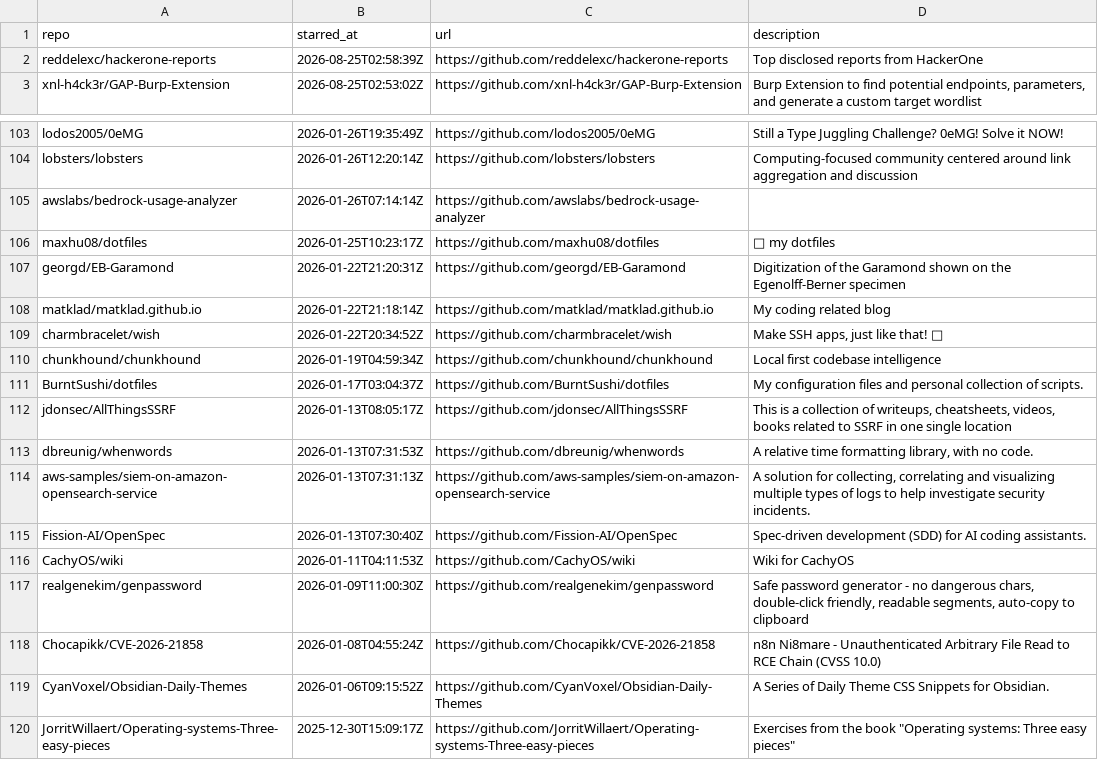
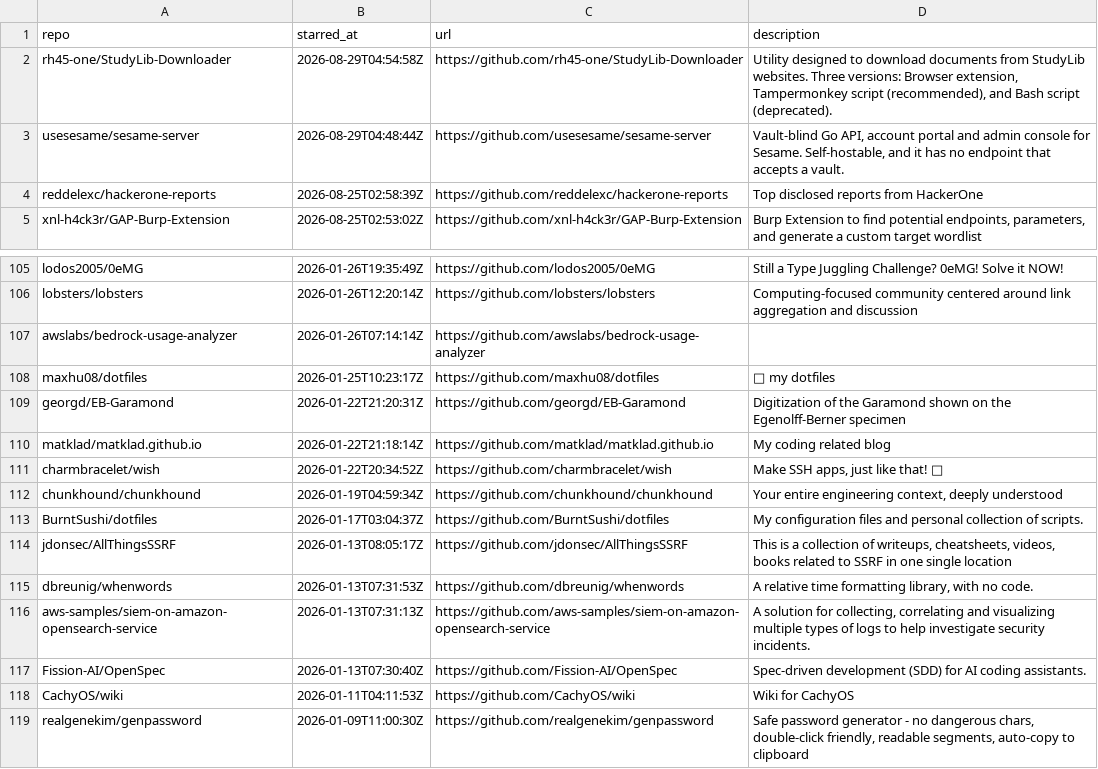
Before and after one commit to Genzer/starred-github-repos, a CSV file: Genzer.starred.csv, drawn as a sheet; only a part is shown, gaps mark what is left out; the shorter side is filled out with more unchanged rows.

```diff
--- a/Genzer.starred.csv
+++ b/Genzer.starred.csv
@@ -1,2 +1,4 @@
 "repo","starred_at","url","description"
+"rh45-one/StudyLib-Downloader","2026-08-29T04:54:58Z","https://github.com/rh45-one/StudyLib-Downloader","Utility designed to download documents from StudyLib websites. Three versions: Browser extension, Tampermonkey script (recommended), and Bash script (deprecated)."
+"usesesame/sesame-server","2026-08-29T04:48:44Z","https://github.com/usesesame/sesame-server","Vault-blind Go API, account portal and admin console for Sesame. Self-hostable, and it has no endpoint that accepts a vault."
 "reddelexc/hackerone-reports","2026-08-25T02:58:39Z","https://github.com/reddelexc/hackerone-reports","Top disclosed reports from HackerOne"
@@ -109,3 +111,3 @@
 "charmbracelet/wish","2026-01-22T20:34:52Z","https://github.com/charmbracelet/wish","Make SSH apps, just like that! 💫"
-"chunkhound/chunkhound","2026-01-19T04:59:34Z","https://github.com/chunkhound/chunkhound","Local first codebase intelligence"
+"chunkhound/chunkhound","2026-01-19T04:59:34Z","https://github.com/chunkhound/chunkhound","Your entire engineering context, deeply understood"
 "BurntSushi/dotfiles","2026-01-17T03:04:37Z","https://github.com/BurntSushi/dotfiles","My configuration files and personal collection of scripts."
```
